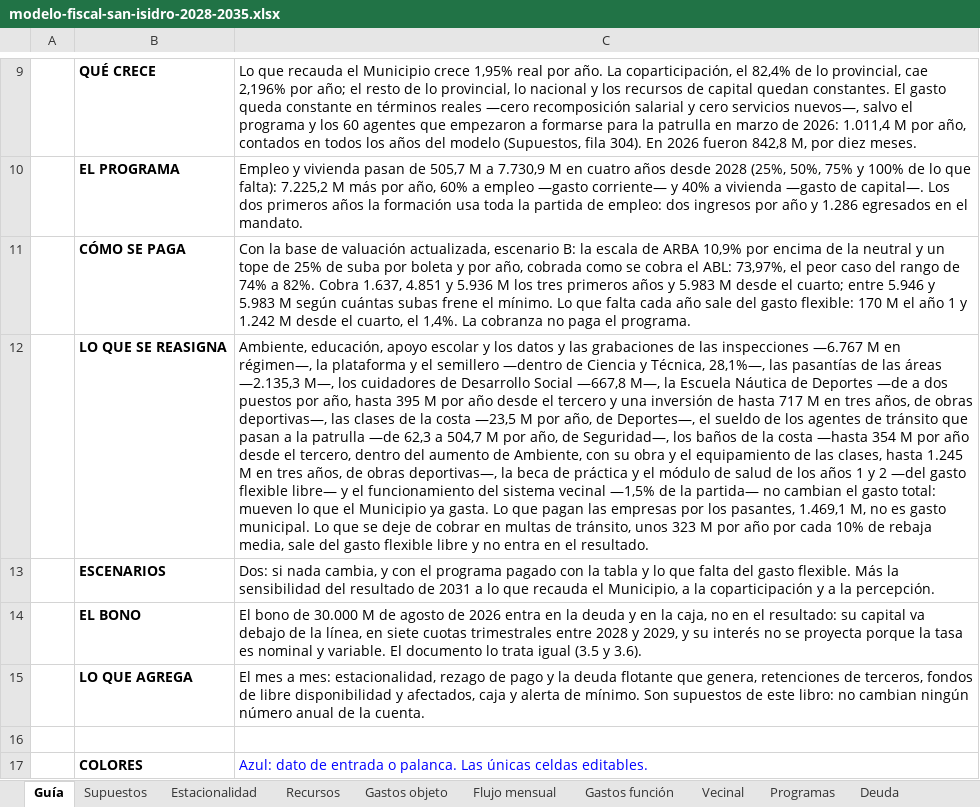
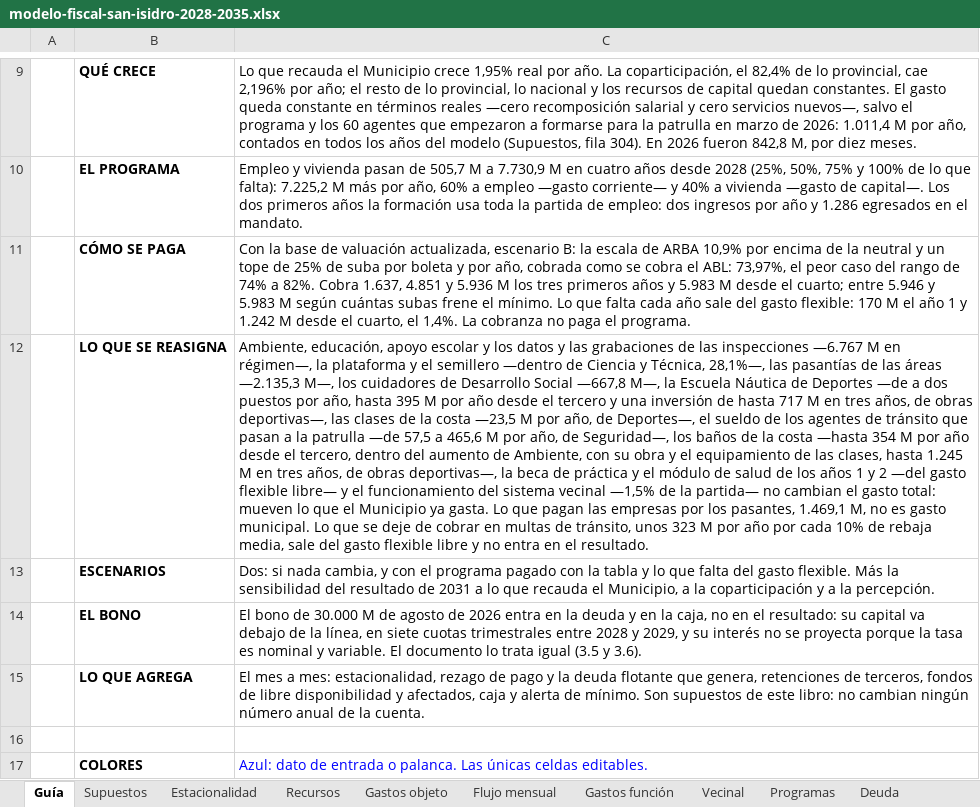
Before and after one commit to captainnicholasmoffat/casares-sanisidro-2027, an Excel workbook: proyecto/sitio/public/data/modelo-fiscal-san-isidro-2028-2035.xlsx, sheet Guía, drawn as a sheet; only a part is shown, gaps mark what is left out; values as stored, in another font and other column widths than the file's, no borders; the diff names each change by its address in the sheet, - before the commit and + after, or states it on an @@ line.

```diff
--- a/proyecto/sitio/public/data/modelo-fiscal-san-isidro-2028-2035.xlsx (sheet Guía)
+++ b/proyecto/sitio/public/data/modelo-fiscal-san-isidro-2028-2035.xlsx (sheet Guía)
-C12: …patrulla —de 62,3 a 504,7 M por…
+C12: …patrulla —de 57,5 a 465,6 M por…
```
Also changed, not shown: sheet Supuestos, proyecto/web/cuentas/modelo_fiscal.xlsx, 15 other files.
